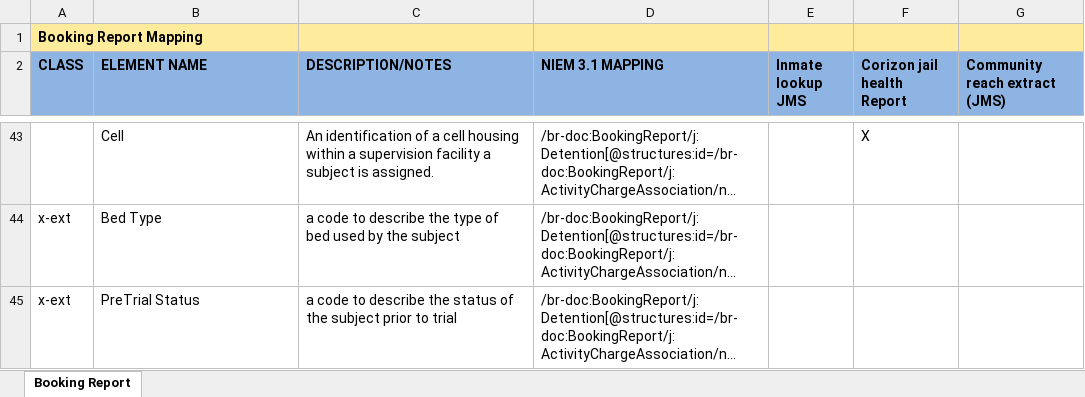
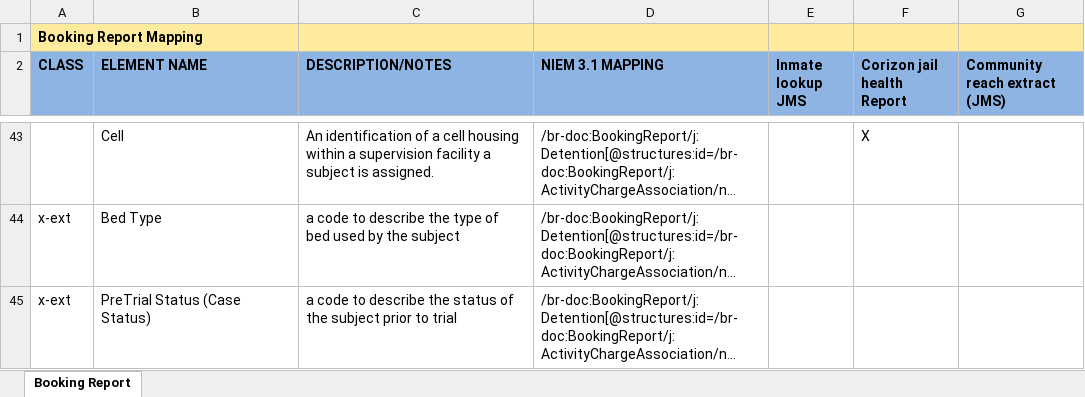
Before and after one commit to ojbc/main, an Excel workbook: shared/ojb-resources-common/src/main/resources/service-specifications/Booking_Reporting_Service/artifacts/service_model/information_model/BookingReport-IEPD/documentation/BookingReportMapping.xlsx, sheet Booking Report, drawn as a sheet; only a part is shown, gaps mark what is left out; long unchanged cells end in …; values as stored, in another font and other column widths than the file's, no borders; the diff names each change by its address in the sheet, - before the commit and + after, or states it on an @@ line.

Commit message:
corrections to booking reporting mapping

```diff
--- a/shared/ojb-resources-common/src/main/resources/service-specifications/Booking_Reporting_Service/artifacts/service_model/information_model/BookingReport-IEPD/documentation/BookingReportMapping.xlsx (sheet Booking Report)
+++ b/shared/ojb-resources-common/src/main/resources/service-specifications/Booking_Reporting_Service/artifacts/service_model/information_model/BookingReport-IEPD/documentation/BookingReportMapping.xlsx (sheet Booking Report)
-B45 (ELEMENT NAME): PreTrial Status
+B45 (ELEMENT NAME): PreTrial Status (Case Status)
```
